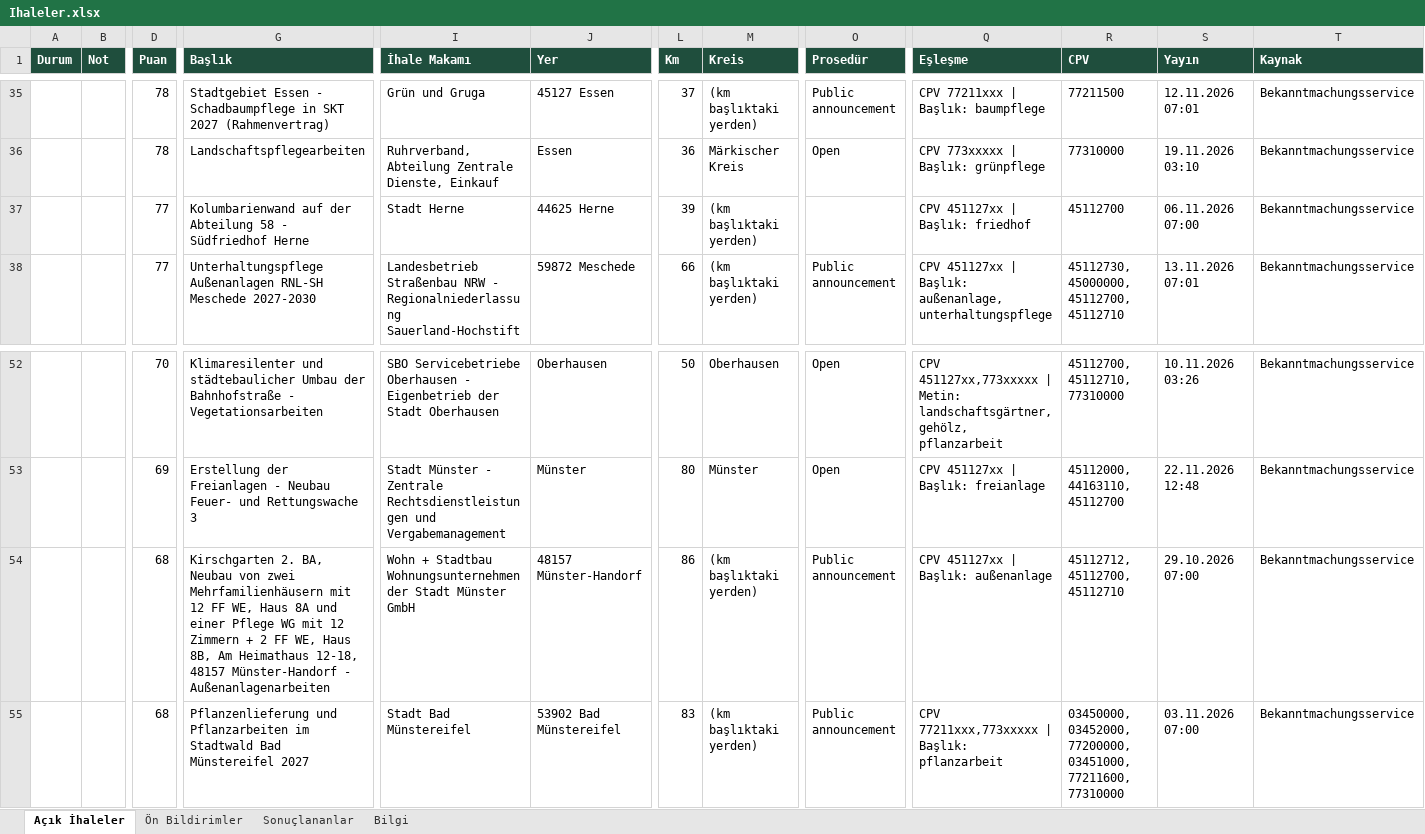
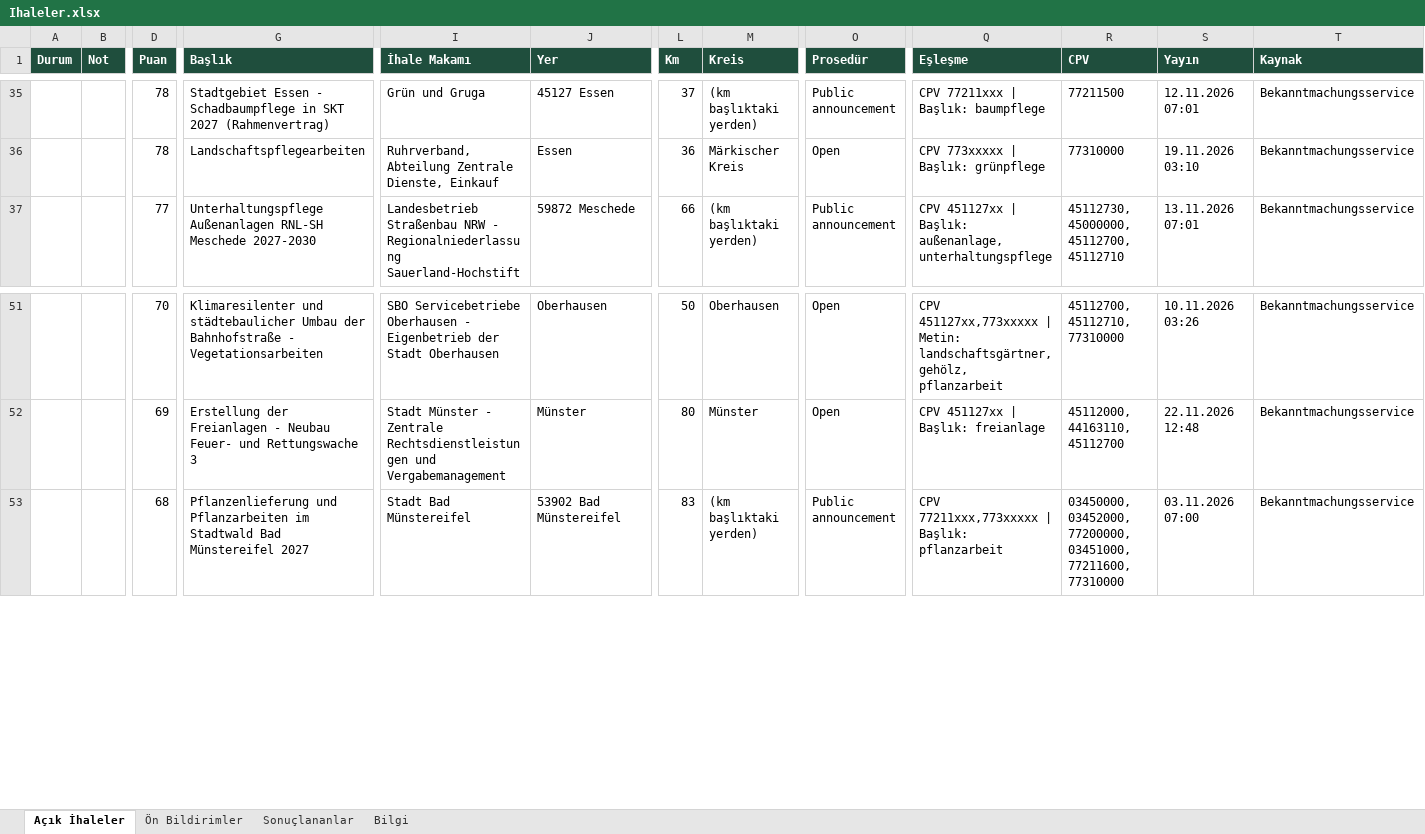
Before and after one commit to EmreDeuTr/ihale-radari, an Excel workbook: docs/Ihaleler.xlsx, sheet Açık İhaleler, drawn as a sheet; only a part is shown, gaps mark what is left out; values as stored, in another font and other column widths than the file's, no borders; rows hold the shown columns only; the diff names each change by its address in the sheet, - before the commit and + after, or states it on an @@ line.

```diff
--- a/docs/Ihaleler.xlsx (sheet Açık İhaleler)
+++ b/docs/Ihaleler.xlsx (sheet Açık İhaleler)
-row 37:  |  | 77 | Kolumbarienwand auf der Abteilung 58 - Südfriedhof Herne | Stadt Herne | 44625 Herne | 39 | (km başlıktaki yerden) |  | CPV 451127xx | Başlık: friedhof | 45112700 | 06.11.2026 07:00 | Bekanntmachungsservice
-row 54:  |  | 68 | Kirschgarten 2. BA, Neubau von zwei Mehrfamilienhäusern mit 12 FF WE, Haus 8A und einer Pflege WG mit 12 Zimmern + 2 FF WE, Haus 8B, Am Heimathaus 12-18, 48157 Münster-Handorf - Außenanlagenarbeiten | Wohn + Stadtbau Wohnungsunternehmen der Stadt Münster GmbH | 48157 Münster-Handorf | 86 | (km başlıktaki yerden) | Public announcement | CPV 451127xx | Başlık: außenanlage | 45112712, 45112700, 45112710 | 29.10.2026 07:00 | Bekanntmachungsservice
```
Also changed, not shown: sheet Bilgi, 2 other files.
